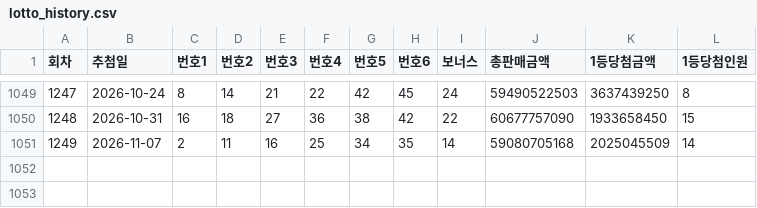
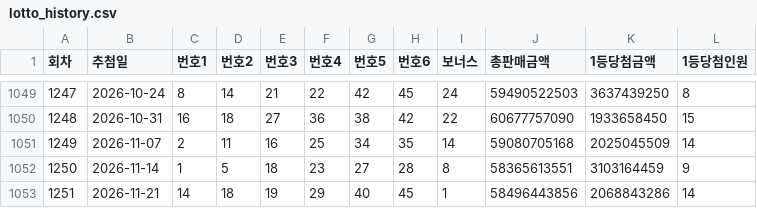
Before and after one commit to zaruous/lotto-golden-ratio, a CSV file: lotto_history.csv, drawn as a sheet; only a part is shown, gaps mark what is left out; the diff names each change by its address in the sheet, - before the commit and + after, or states it on an @@ line.

```diff
--- a/lotto_history.csv
+++ b/lotto_history.csv
+row 1052: 1250 | 2026-11-14 | 1 | 5 | 18 | 23 | 27 | 28 | 8 | 58365613551 | 3103164459 | 9
+row 1053: 1251 | 2026-11-21 | 14 | 18 | 19 | 29 | 40 | 45 | 1 | 58496443856 | 2068843286 | 14
```
